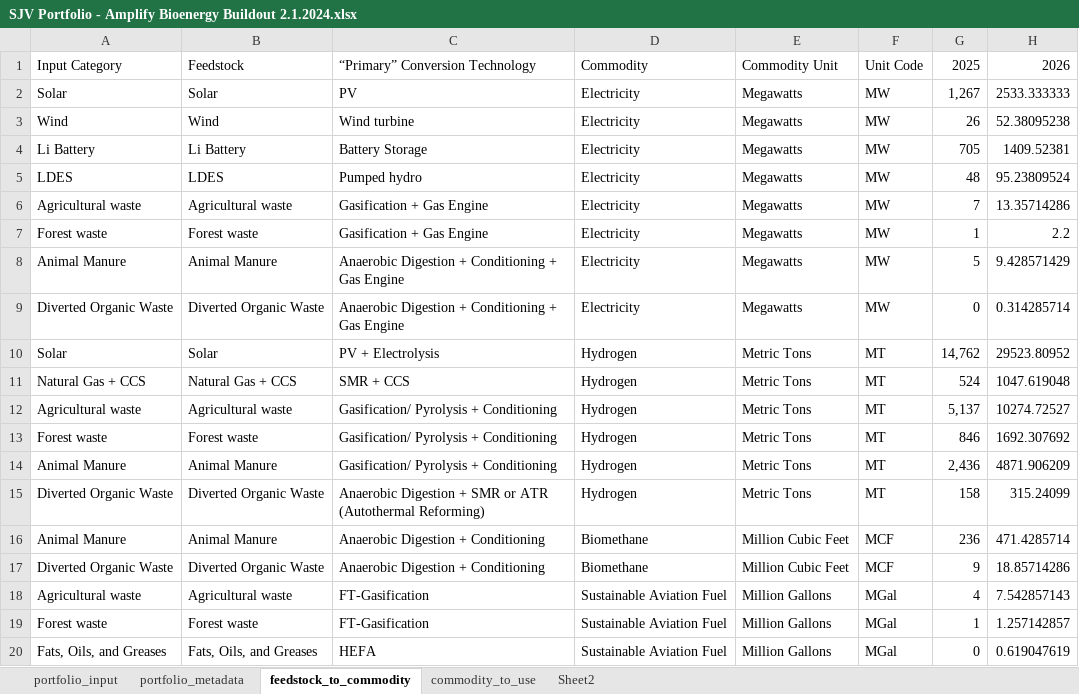
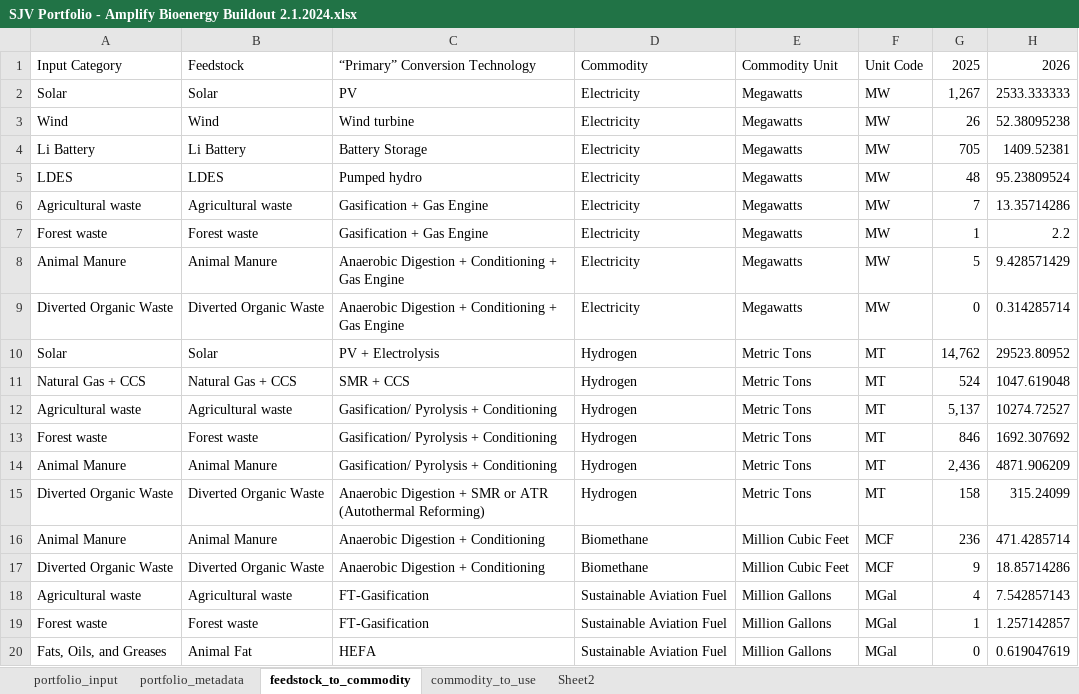
Before and after one commit to jarojasag/SJV, an Excel workbook: data/SJV Portfolio - Amplify Bioenergy Buildout 2.1.2024.xlsx, sheet feedstock_to_commodity, drawn as a sheet; only a part is shown; values as stored, in another font and other column widths than the file's, no borders; the diff names each change by its address in the sheet, - before the commit and + after, or states it on an @@ line.

```diff
--- a/data/SJV Portfolio - Amplify Bioenergy Buildout 2.1.2024.xlsx (sheet feedstock_to_commodity)
+++ b/data/SJV Portfolio - Amplify Bioenergy Buildout 2.1.2024.xlsx (sheet feedstock_to_commodity)
-B20: Fats, Oils, and Greases
+B20: Animal Fat
```
Also changed, not shown: Tableau Viz/Full Portfolio Analysis 2024-02-05 1.xlsx, data/SJV Portfolio - Max Bioenergy Buildout 2.1.2024.xlsx, 11 other files.
